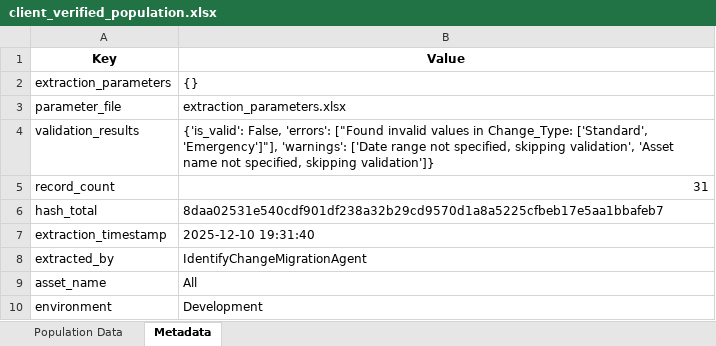
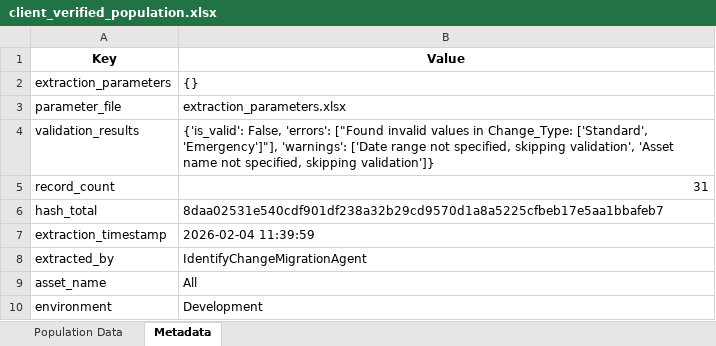
Before and after one commit to monaliaich/Change_Management, an Excel workbook: src/data/output/verified_populations/client_verified_population.xlsx, sheet Metadata, drawn as a sheet; values as stored, in another font and other column widths than the file's, no borders; the diff names each change by its address in the sheet, - before the commit and + after, or states it on an @@ line.

```diff
--- a/src/data/output/verified_populations/client_verified_population.xlsx (sheet Metadata)
+++ b/src/data/output/verified_populations/client_verified_population.xlsx (sheet Metadata)
-B7 (Value): 2025-12-10 19:31:40
+B7 (Value): 2026-02-04 11:39:59
```
Also changed, not shown: src/data/output/deployer_validation/deployer_validation_report.xlsx, src/data/output/sod_violations/sod_violations.xlsx, 1 other file.
